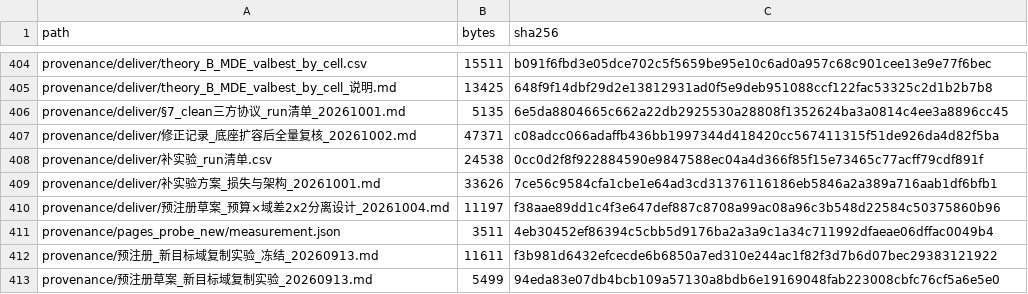
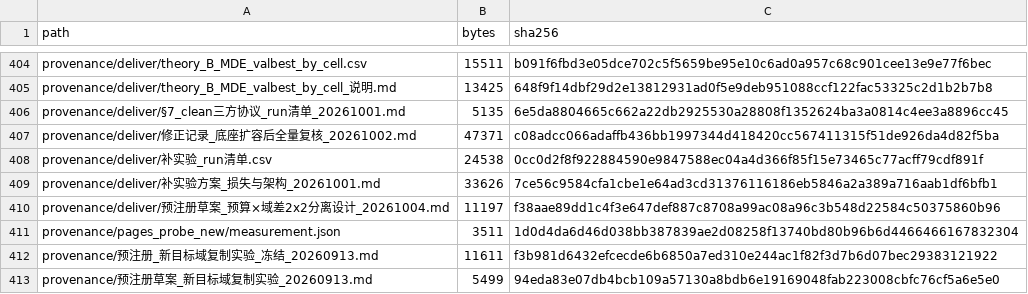
Before and after one commit to YBP2005/Cross-Domain-YOLOv12, a CSV file: MANIFEST_sha256.csv, drawn as a sheet; only a part is shown, gaps mark what is left out.

Commit message:
Re-run the full chain end to end
The pagination was re-measured on the frozen draft (still 35 pages, 14,564
words, both positive controls responding), the release copies were re-synced,
the package was rebuilt to a byte-identical artifact, and the manifest was
re-verified entry by entry.  Eight of eight guards are green in both trees and
the test-column table still rebuilds byte-identically from the archived
evaluations.

The only content change is the measurement's measured_at timestamp, which the
manifest records by design.

```diff
--- a/MANIFEST_sha256.csv
+++ b/MANIFEST_sha256.csv
@@ -410,3 +410,3 @@ provenance/deliver/补实验方案_损失与架构_20261001.md,33626,7ce56c9584c
 provenance/deliver/预注册草案_预算×域差2x2分离设计_20261004.md,11197,f38aae89dd1c4f3e647def887c8708a99ac08a96c3b548d22584c50375860b96
-provenance/pages_probe_new/measurement.json,3511,4eb30452ef86394c5cbb5d9176ba2a3a9c1a34c711992dfaeae06dffac0049b4
+provenance/pages_probe_new/measurement.json,3511,1d0d4da6d46d038bb387839ae2d08258f13740bd80b96b6d4466466167832304
 provenance/预注册_新目标域复制实验_冻结_20260913.md,11611,f3b981d6432efcecde6b6850a7ed310e244ac1f82f3d7b6d07bec29383121922
```
Also changed, not shown: 1 other file.
